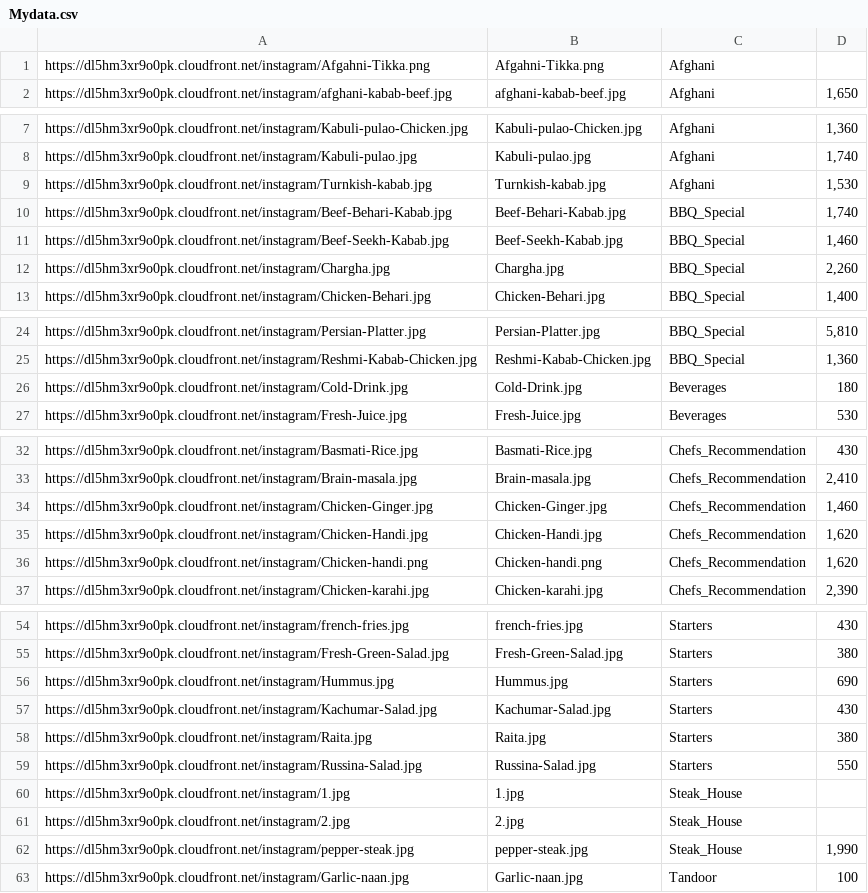
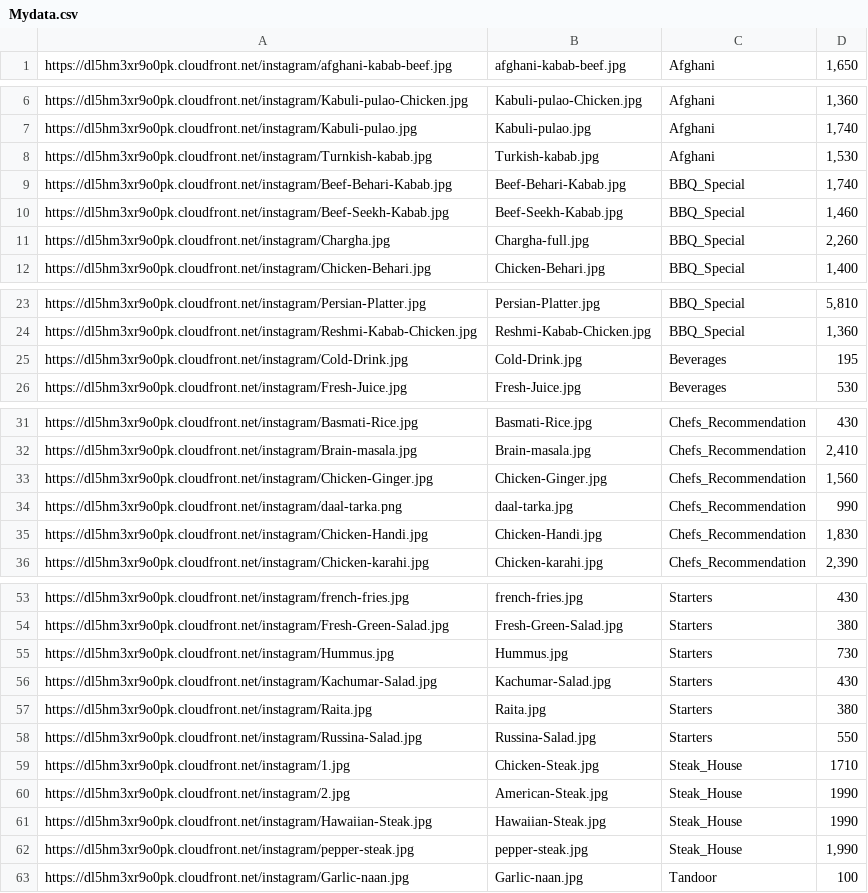
Before and after one commit to qamber-qsol/RestaurantsMenu, a CSV file: Mydata.csv, drawn as a sheet; only a part is shown, gaps mark what is left out; the diff covers the shown part only.

```diff
--- a/Mydata.csv
+++ b/Mydata.csv
@@ -1,2 +1 @@
-https://dl5hm3xr9o0pk.cloudfront.net/instagram/Afgahni-Tikka.png,Afgahni-Tikka.png,Afghani,
 https://dl5hm3xr9o0pk.cloudfront.net/instagram/afghani-kabab-beef.jpg,afghani-kabab-beef.jpg,Afghani,"1,650"
@@ -8,6 +7,6 @@ https://dl5hm3xr9o0pk.cloudfront.net/instagram/Kabuli-pulao-Chicken.jpg,Kabuli-p
 https://dl5hm3xr9o0pk.cloudfront.net/instagram/Kabuli-pulao.jpg,Kabuli-pulao.jpg,Afghani,"1,740"
-https://dl5hm3xr9o0pk.cloudfront.net/instagram/Turnkish-kabab.jpg,Turnkish-kabab.jpg,Afghani,"1,530"
+https://dl5hm3xr9o0pk.cloudfront.net/instagram/Turnkish-kabab.jpg,Turkish-kabab.jpg,Afghani,"1,530"
 https://dl5hm3xr9o0pk.cloudfront.net/instagram/Beef-Behari-Kabab.jpg,Beef-Behari-Kabab.jpg,BBQ_Special,"1,740"
 https://dl5hm3xr9o0pk.cloudfront.net/instagram/Beef-Seekh-Kabab.jpg,Beef-Seekh-Kabab.jpg,BBQ_Special,"1,460"
-https://dl5hm3xr9o0pk.cloudfront.net/instagram/Chargha.jpg,Chargha.jpg,BBQ_Special,"2,260"
+https://dl5hm3xr9o0pk.cloudfront.net/instagram/Chargha.jpg,Chargha-full.jpg,BBQ_Special,"2,260"
 https://dl5hm3xr9o0pk.cloudfront.net/instagram/Chicken-Behari.jpg,Chicken-Behari.jpg,BBQ_Special,"1,400"
@@ -25,3 +24,3 @@ https://dl5hm3xr9o0pk.cloudfront.net/instagram/Persian-Platter.jpg,Persian-Platt
 https://dl5hm3xr9o0pk.cloudfront.net/instagram/Reshmi-Kabab-Chicken.jpg,Reshmi-Kabab-Chicken.jpg,BBQ_Special,"1,360"
-https://dl5hm3xr9o0pk.cloudfront.net/instagram/Cold-Drink.jpg,Cold-Drink.jpg,Beverages,180
+https://dl5hm3xr9o0pk.cloudfront.net/instagram/Cold-Drink.jpg,Cold-Drink.jpg,Beverages,195
 https://dl5hm3xr9o0pk.cloudfront.net/instagram/Fresh-Juice.jpg,Fresh-Juice.jpg,Beverages,530
@@ -33,5 +32,5 @@ https://dl5hm3xr9o0pk.cloudfront.net/instagram/Basmati-Rice.jpg,Basmati-Rice.jpg
 https://dl5hm3xr9o0pk.cloudfront.net/instagram/Brain-masala.jpg,Brain-masala.jpg,Chefs_Recommendation,"2,410"
-https://dl5hm3xr9o0pk.cloudfront.net/instagram/Chicken-Ginger.jpg,Chicken-Ginger.jpg,Chefs_Recommendation,"1,460"
-https://dl5hm3xr9o0pk.cloudfront.net/instagram/Chicken-Handi.jpg,Chicken-Handi.jpg,Chefs_Recommendation,"1,620"
-https://dl5hm3xr9o0pk.cloudfront.net/instagram/Chicken-handi.png,Chicken-handi.png,Chefs_Recommendation,"1,620"
+https://dl5hm3xr9o0pk.cloudfront.net/instagram/Chicken-Ginger.jpg,Chicken-Ginger.jpg,Chefs_Recommendation,"1,560"
+https://dl5hm3xr9o0pk.cloudfront.net/instagram/daal-tarka.png,daal-tarka.jpg,Chefs_Recommendation,990
+https://dl5hm3xr9o0pk.cloudfront.net/instagram/Chicken-Handi.jpg,Chicken-Handi.jpg,Chefs_Recommendation,"1,830"
 https://dl5hm3xr9o0pk.cloudfront.net/instagram/Chicken-karahi.jpg,Chicken-karahi.jpg,Chefs_Recommendation,"2,390"
@@ -55,3 +54,3 @@ https://dl5hm3xr9o0pk.cloudfront.net/instagram/french-fries.jpg,french-fries.jpg
 https://dl5hm3xr9o0pk.cloudfront.net/instagram/Fresh-Green-Salad.jpg,Fresh-Green-Salad.jpg,Starters,380
-https://dl5hm3xr9o0pk.cloudfront.net/instagram/Hummus.jpg,Hummus.jpg,Starters,690
+https://dl5hm3xr9o0pk.cloudfront.net/instagram/Hummus.jpg,Hummus.jpg,Starters,730
 https://dl5hm3xr9o0pk.cloudfront.net/instagram/Kachumar-Salad.jpg,Kachumar-Salad.jpg,Starters,430
@@ -59,4 +58,5 @@ https://dl5hm3xr9o0pk.cloudfront.net/instagram/Raita.jpg,Raita.jpg,Starters,380
 https://dl5hm3xr9o0pk.cloudfront.net/instagram/Russina-Salad.jpg,Russina-Salad.jpg,Starters,550
-https://dl5hm3xr9o0pk.cloudfront.net/instagram/1.jpg,1.jpg,Steak_House,
-https://dl5hm3xr9o0pk.cloudfront.net/instagram/2.jpg,2.jpg,Steak_House,
+https://dl5hm3xr9o0pk.cloudfront.net/instagram/1.jpg,Chicken-Steak.jpg,Steak_House,1710
+https://dl5hm3xr9o0pk.cloudfront.net/instagram/2.jpg,American-Steak.jpg,Steak_House,1990
+https://dl5hm3xr9o0pk.cloudfront.net/instagram/Hawaiian-Steak.jpg,Hawaiian-Steak.jpg,Steak_House,1990
 https://dl5hm3xr9o0pk.cloudfront.net/instagram/pepper-steak.jpg,pepper-steak.jpg,Steak_House,"1,990"
```
Also changed, not shown: 2 edited cells elsewhere in this file, 3 other files.
